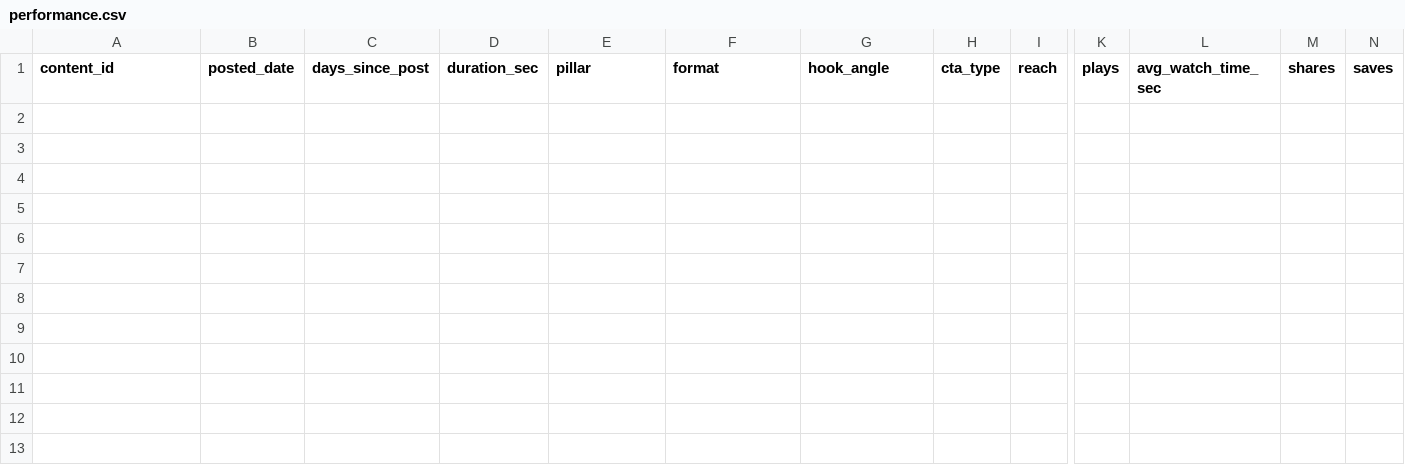
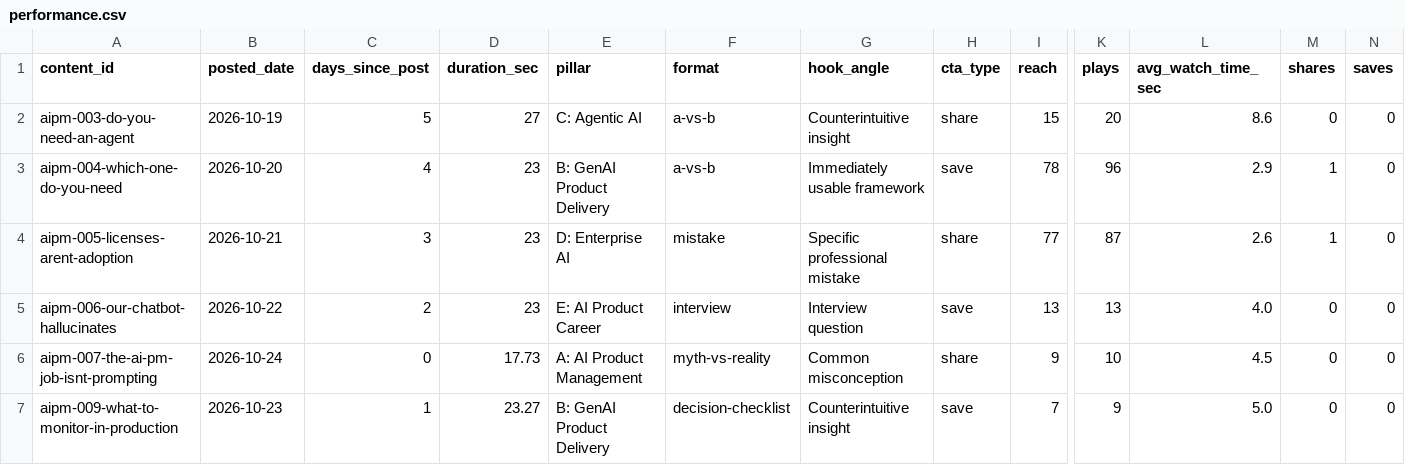
Before and after one commit to piconnnie/aipm-reels, a CSV file: ai-product-manager-content/data/performance/performance.csv, drawn as a sheet; only a part is shown, gaps mark what is left out; rows hold the shown columns only; the diff names each change by its address in the sheet, - before the commit and + after, or states it on an @@ line.

```diff
--- a/ai-product-manager-content/data/performance/performance.csv
+++ b/ai-product-manager-content/data/performance/performance.csv
+row 2: aipm-003-do-you-need-an-agent | 2026-10-19 | 5 | 27 | C: Agentic AI | a-vs-b | Counterintuitive insight | share | 15 | 20 | 8.6 | 0 | 0
+row 3: aipm-004-which-one-do-you-need | 2026-10-20 | 4 | 23 | B: GenAI Product Delivery | a-vs-b | Immediately usable framework | save | 78 | 96 | 2.9 | 1 | 0
+row 4: aipm-005-licenses-arent-adoption | 2026-10-21 | 3 | 23 | D: Enterprise AI | mistake | Specific professional mistake | share | 77 | 87 | 2.6 | 1 | 0
+row 5: aipm-006-our-chatbot-hallucinates | 2026-10-22 | 2 | 23 | E: AI Product Career | interview | Interview question | save | 13 | 13 | 4.0 | 0 | 0
+row 6: aipm-007-the-ai-pm-job-isnt-prompting | 2026-10-24 | 0 | 17.73 | A: AI Product Management | myth-vs-reality | Common misconception | share | 9 | 10 | 4.5 | 0 | 0
+row 7: aipm-009-what-to-monitor-in-production | 2026-10-23 | 1 | 23.27 | B: GenAI Product Delivery | decision-checklist | Counterintuitive insight | save | 7 | 9 | 5.0 | 0 | 0
```
Also changed, not shown: 2 other files.
